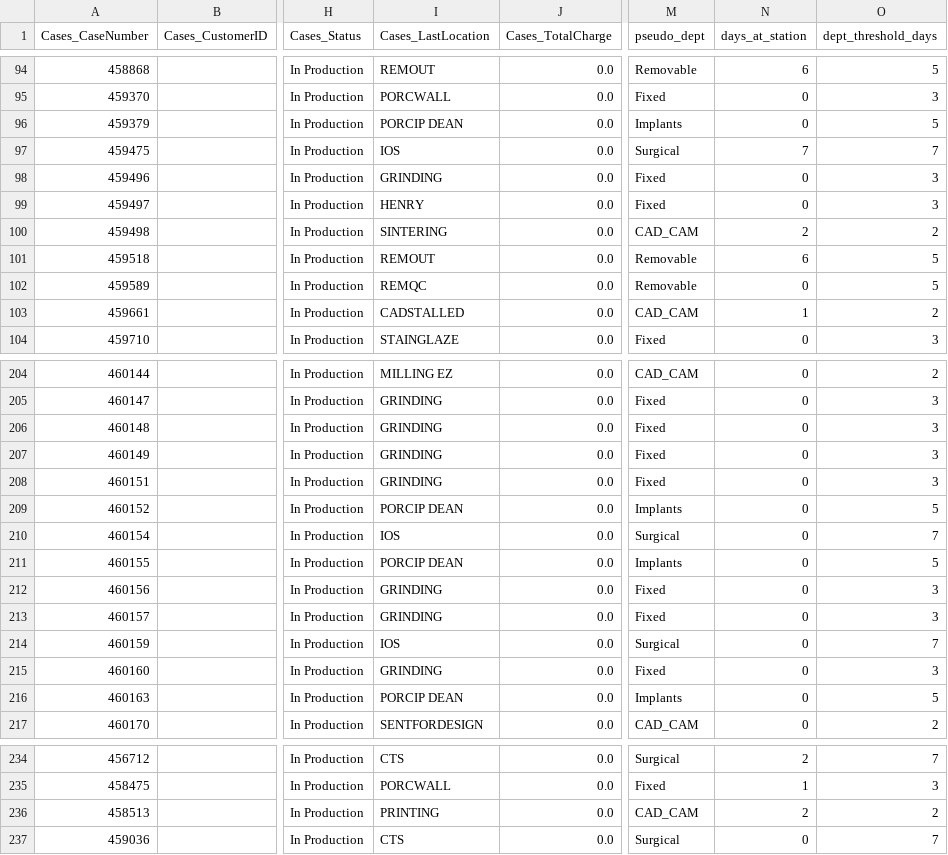
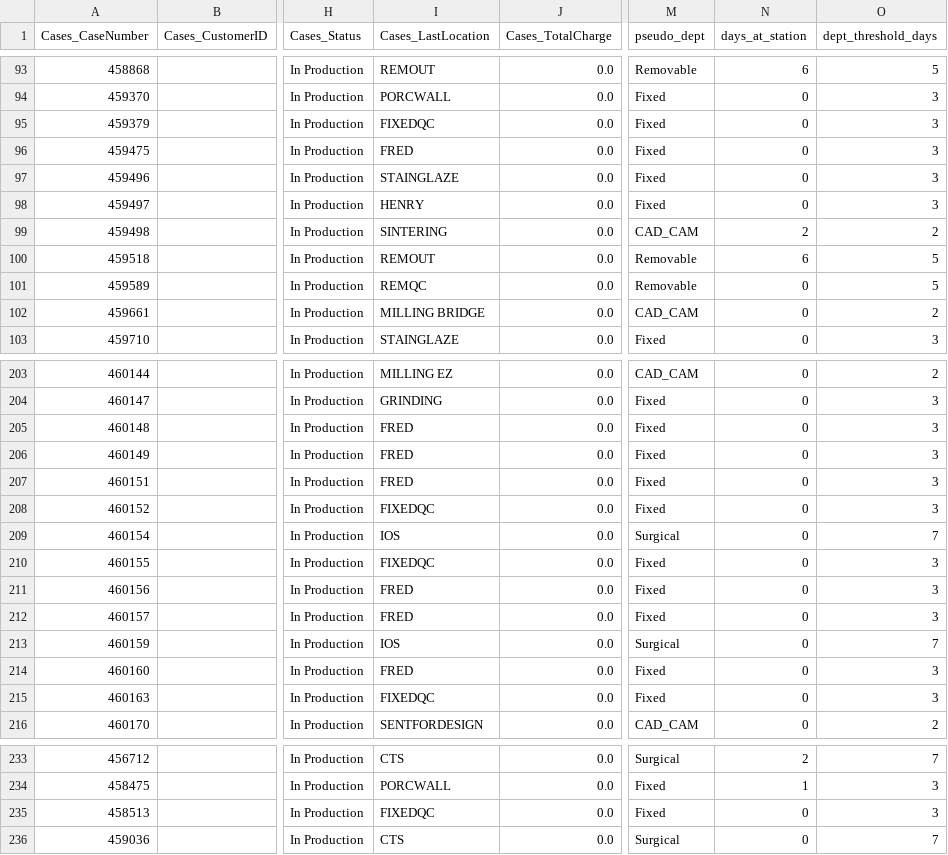
Before and after one commit to danulaszek-bit/artistic-dental-portal, a CSV file: cache/latest/cases_logistics.csv, drawn as a sheet; only a part is shown, gaps mark what is left out; addresses are those after the commit; the diff covers the shown part only; the diff names each change by its address in the sheet, - before the commit and + after, or states it on an @@ line.

```diff
--- a/cache/latest/cases_logistics.csv
+++ b/cache/latest/cases_logistics.csv
-I95 (Cases_LastLocation): PORCIP DEAN
+I95 (Cases_LastLocation): FIXEDQC
-M95 (pseudo_dept): Implants
+M95 (pseudo_dept): Fixed
-O95 (dept_threshold_days): 5
+O95 (dept_threshold_days): 3
-I96 (Cases_LastLocation): IOS
+I96 (Cases_LastLocation): FRED
-M96 (pseudo_dept): Surgical
+M96 (pseudo_dept): Fixed
-N96 (days_at_station): 7
+N96 (days_at_station): 0
-O96 (dept_threshold_days): 7
+O96 (dept_threshold_days): 3
-I97 (Cases_LastLocation): GRINDING
+I97 (Cases_LastLocation): STAINGLAZE
-I102 (Cases_LastLocation): CADSTALLED
+I102 (Cases_LastLocation): MILLING BRIDGE
-N102 (days_at_station): 1
+N102 (days_at_station): 0
-I205:I207 (Cases_LastLocation): GRINDING
+I205:I207 (Cases_LastLocation): FRED
-I208 (Cases_LastLocation): PORCIP DEAN
+I208 (Cases_LastLocation): FIXEDQC
-M208 (pseudo_dept): Implants
+M208 (pseudo_dept): Fixed
-O208 (dept_threshold_days): 5
+O208 (dept_threshold_days): 3
-I210 (Cases_LastLocation): PORCIP DEAN
+I210 (Cases_LastLocation): FIXEDQC
-M210 (pseudo_dept): Implants
+M210 (pseudo_dept): Fixed
-O210 (dept_threshold_days): 5
+O210 (dept_threshold_days): 3
-I211:I212 (Cases_LastLocation): GRINDING
+I211:I212 (Cases_LastLocation): FRED
-I214 (Cases_LastLocation): GRINDING
+I214 (Cases_LastLocation): FRED
-I215 (Cases_LastLocation): PORCIP DEAN
+I215 (Cases_LastLocation): FIXEDQC
-M215 (pseudo_dept): Implants
+M215 (pseudo_dept): Fixed
-O215 (dept_threshold_days): 5
+O215 (dept_threshold_days): 3
-I235 (Cases_LastLocation): PRINTING
+I235 (Cases_LastLocation): FIXEDQC
-M235 (pseudo_dept): CAD_CAM
+M235 (pseudo_dept): Fixed
-N235 (days_at_station): 2
+N235 (days_at_station): 0
-O235 (dept_threshold_days): 2
+O235 (dept_threshold_days): 3
```
Also changed, not shown: 2 removed rows and 68 edited cells elsewhere in this file, 2 other files.
